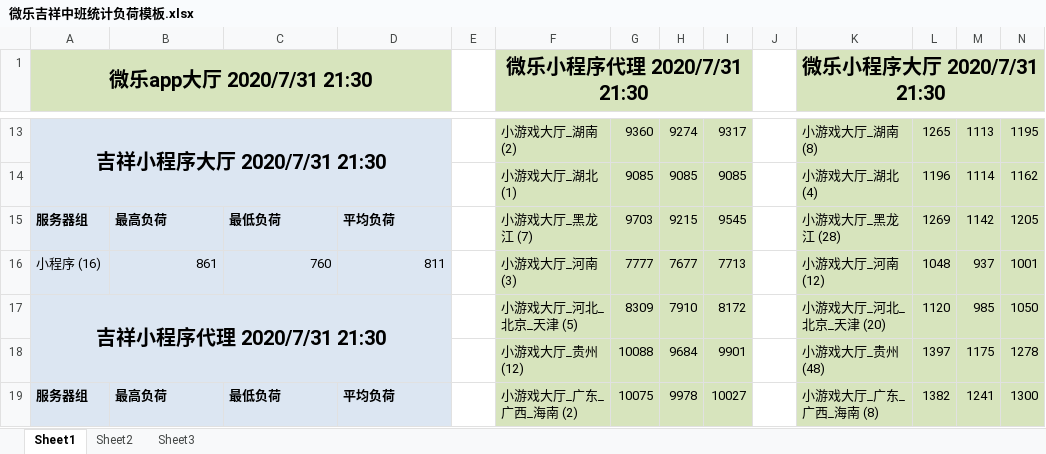
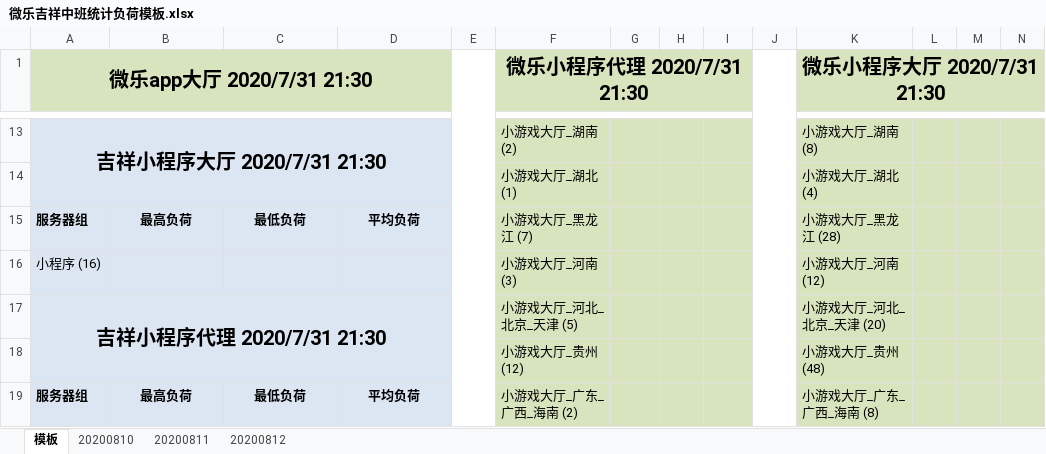
Before and after one commit to 923156033/weile, an Excel workbook: 数据统计/微乐吉祥中班统计负荷模板.xlsx, sheet 模板, drawn as a sheet; only a part is shown, gaps mark what is left out; values as stored, in another font and other column widths than the file's, no borders; conditional formats not drawn; removed rows and columns are numbered as before the commit, all else as after; the diff covers the shown part only; the diff names each change by its address in the sheet, - before the commit and + after, or states it on an @@ line.

```diff
--- a/数据统计/微乐吉祥中班统计负荷模板.xlsx (sheet 模板)
+++ b/数据统计/微乐吉祥中班统计负荷模板.xlsx (sheet 模板)
-sheet tab: Sheet1
+sheet tab: 模板
-sheet tab: Sheet2
+sheet tab: 20200810
-sheet tab: Sheet3
+sheet tab: 20200811
+sheet tab: 20200812
+E1:E20 merged
+J1:J20 merged
-G13: 9360
+G13: (empty)
-H13: 9274
+H13: (empty)
-I13: 9317
+I13: (empty)
-L13: 1265
+L13: (empty)
-M13: 1113
+M13: (empty)
-N13: 1195
+N13: (empty)
-row 14:  |  |  |  |  | 小游戏大厅_湖北 (1) | 9085 | 9085 | 9085 |  | 小游戏大厅_湖北 (4) | 1196 | 1114 | 1162
+row 14:  |  |  |  |  | 小游戏大厅_湖北 (1) |  |  |  |  | 小游戏大厅_湖北 (4)
-B15:D15 alignment: left
+B15:D15 alignment: center
-G15: 9703
+G15: (empty)
-H15: 9215
+H15: (empty)
-I15: 9545
+I15: (empty)
-L15: 1269
+L15: (empty)
-M15: 1142
+M15: (empty)
-N15: 1205
+N15: (empty)
-row 16: 小程序 (16) | 861 | 760 | 811 |  | 小游戏大厅_河南 (3) | 7777 | 7677 | 7713 |  | 小游戏大厅_河南 (12) | 1048 | 937 | 1001
+row 16: 小程序 (16) |  |  |  |  | 小游戏大厅_河南 (3) |  |  |  |  | 小游戏大厅_河南 (12)
-G17: 8309
+G17: (empty)
-H17: 7910
+H17: (empty)
-I17: 8172
+I17: (empty)
-L17: 1120
+L17: (empty)
-M17: 985
+M17: (empty)
-N17: 1050
+N17: (empty)
-row 18:  |  |  |  |  | 小游戏大厅_贵州 (12) | 10088 | 9684 | 9901 |  | 小游戏大厅_贵州 (48) | 1397 | 1175 | 1278
+row 18:  |  |  |  |  | 小游戏大厅_贵州 (12) |  |  |  |  | 小游戏大厅_贵州 (48)
-B19:D19 alignment: left
+B19:D19 alignment: center
-G19: 10075
+G19: (empty)
-H19: 9978
+H19: (empty)
-I19: 10027
+I19: (empty)
-L19: 1382
+L19: (empty)
-M19: 1241
+M19: (empty)
-N19: 1300
+N19: (empty)
```
Also changed, not shown: 8 added rows, 8 removed rows, 12 edited cells and cell formats elsewhere in this sheet, sheet 20200810, sheet 20200811.
